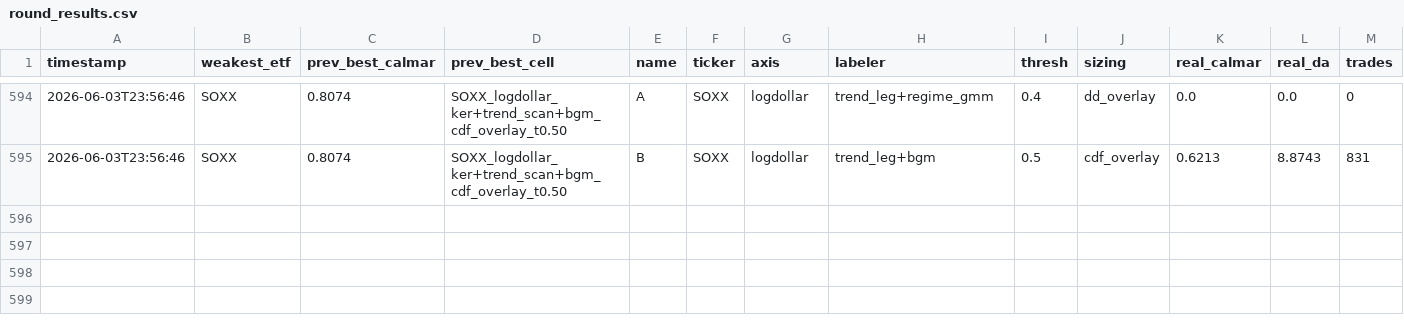
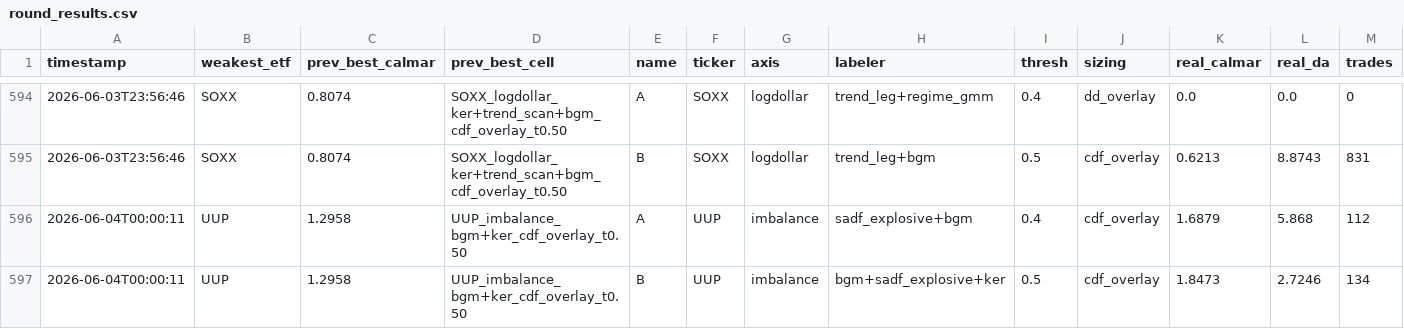
Before and after one commit to victor000000/quant-autoresearch, a CSV file: autoresearch/results/round_results.csv, drawn as a sheet; only a part is shown, gaps mark what is left out; rows hold the shown columns only; the diff names each change by its address in the sheet, - before the commit and + after, or states it on an @@ line.

Commit message:
UUP bgm+sadf_explosive+ker = 1.85 BEATS champion 1.30 (+42%, DA 2.7 LOW, PSR 0.9972) but fails Bonferroni N=70 -> DISCARD-pending. sadf's explosive-regime signal ADDS to UUP's order-flow regime edge (meta-pattern: better-method-IN-mechanism, like trend_leg for GLD). The only fail is the multiple-testing bar inflated by THIS session's grinding (N=70), not a fake edge (PSR 0.9972 = real absolute). Most promising candidate since trend_leg -> validating with reproducibility + permute control (the decisive real-vs-artifact test) before judging.

```diff
--- a/autoresearch/results/round_results.csv
+++ b/autoresearch/results/round_results.csv
+row 596: 2026-06-04T00:00:11 | UUP | 1.2958 | UUP_imbalance_bgm+ker_cdf_overlay_t0.50 | A | UUP | imbalance | sadf_explosive+bgm | 0.4 | cdf_overlay | 1.6879 | 5.868 | 112
+row 597: 2026-06-04T00:00:11 | UUP | 1.2958 | UUP_imbalance_bgm+ker_cdf_overlay_t0.50 | B | UUP | imbalance | bgm+sadf_explosive+ker | 0.5 | cdf_overlay | 1.8473 | 2.7246 | 134
```
Also changed, not shown: 3 other files.
